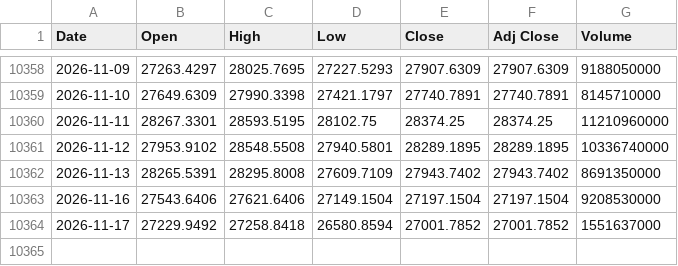
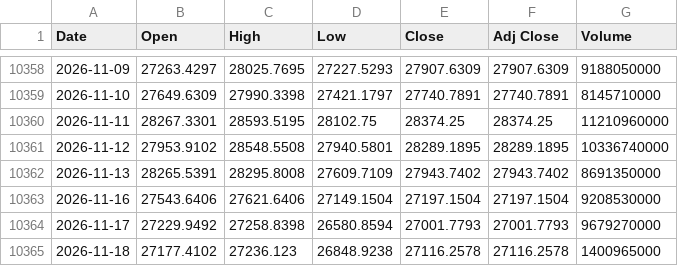
Before and after one commit to lifekoo112233-cmyk/Backtester-stock, a CSV file: data/^NDX.csv, drawn as a sheet; only a part is shown, gaps mark what is left out.

```diff
--- a/data/^NDX.csv
+++ b/data/^NDX.csv
@@ -10363,2 +10363,3 @@ Date,Open,High,Low,Close,Adj Close,Volume
 2026-11-16,27543.6406,27621.6406,27149.1504,27197.1504,27197.1504,9208530000
-2026-11-17,27229.9492,27258.8418,26580.8594,27001.7852,27001.7852,1551637000
+2026-11-17,27229.9492,27258.8398,26580.8594,27001.7793,27001.7793,9679270000
+2026-11-18,27177.4102,27236.123,26848.9238,27116.2578,27116.2578,1400965000
```
Also changed, not shown: data/000660.KS.csv, data/005930.KS.csv, 9 other files.
